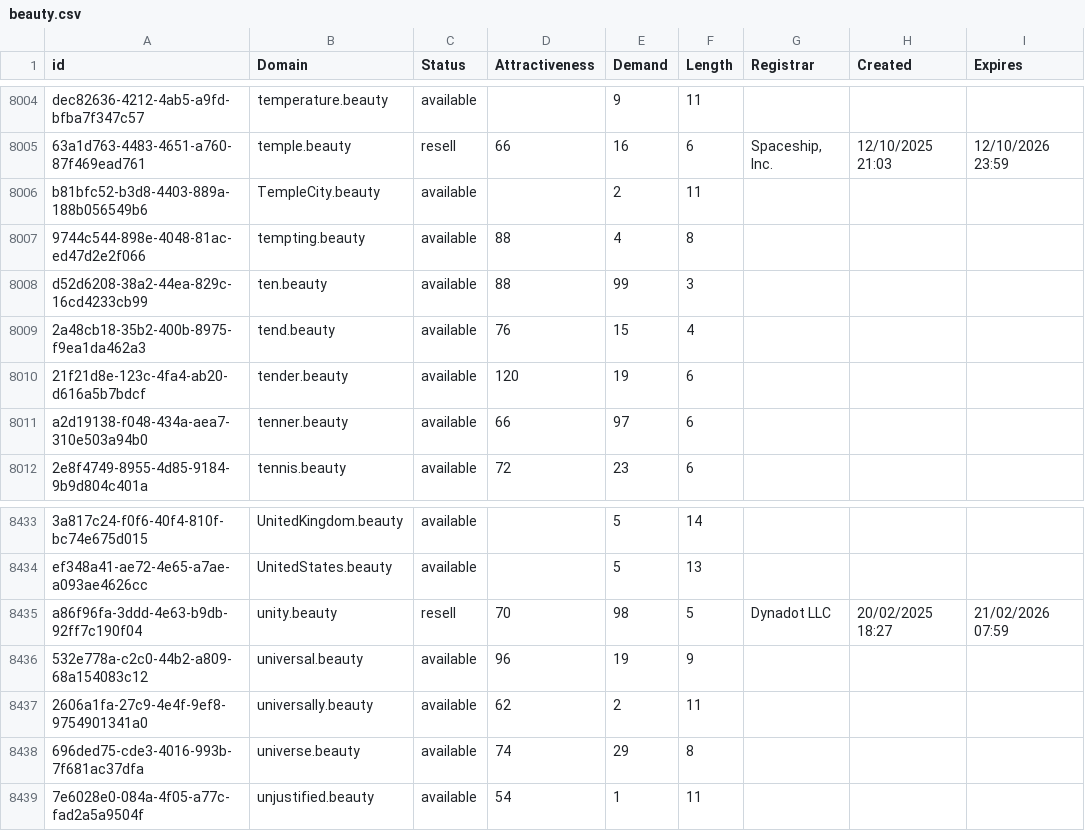
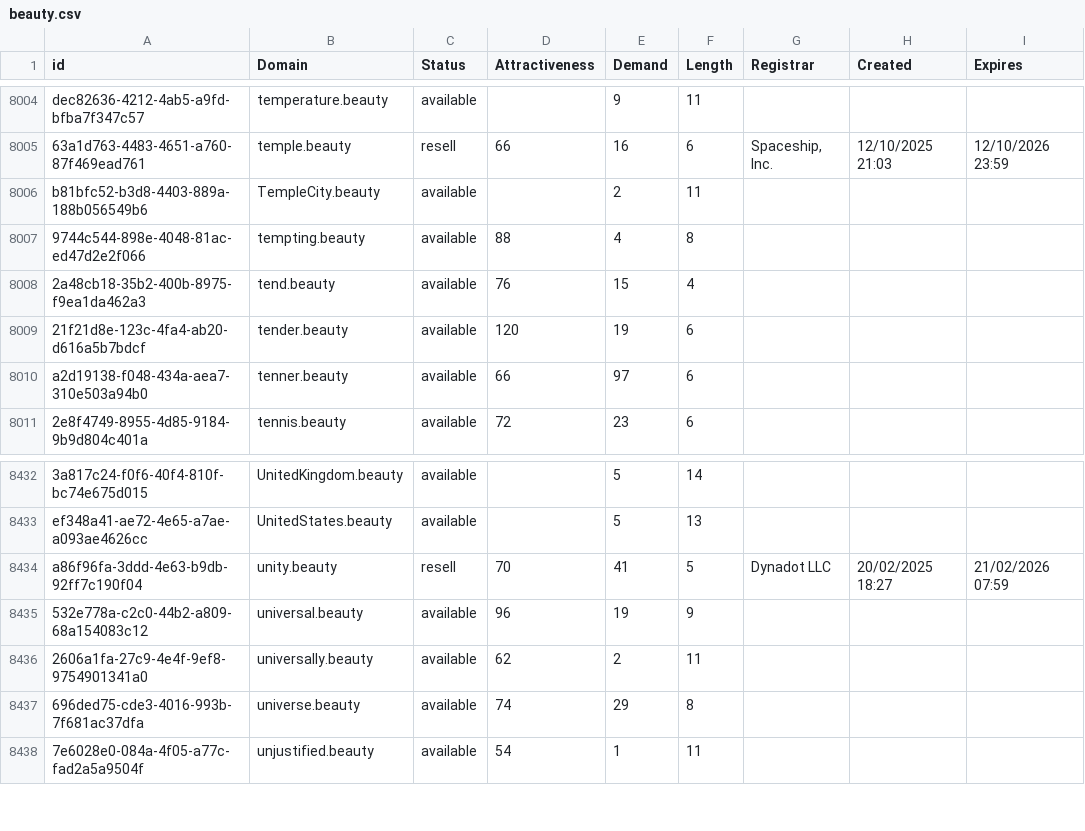
Before and after one commit to UniqueDomains/beauty-oneword-domains, a CSV file: beauty.csv, drawn as a sheet; only a part is shown, gaps mark what is left out; removed rows and columns are numbered as before the commit, all else as after; the diff names each change by its address in the sheet, - before the commit and + after, or states it on an @@ line.

Commit message:
Domains update

```diff
--- a/beauty.csv
+++ b/beauty.csv
-row 8008: d52d6208-38a2-44ea-829c-16cd4233cb99 | ten.beauty | available | 88 | 99 | 3
-E8434 (Demand): 98
+E8434 (Demand): 41
```
Also changed, not shown: 2 other files.
